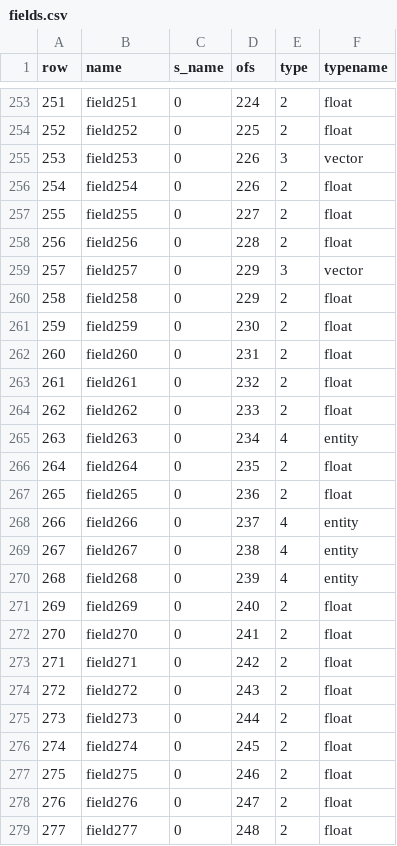
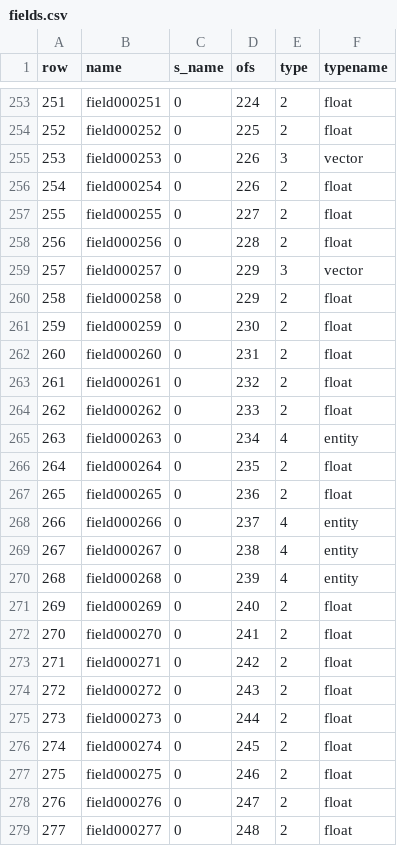
Before and after one commit to nickgovier/DeQCC, a CSV file: obotsoutput/fields.csv, drawn as a sheet; only a part is shown, gaps mark what is left out; the diff covers the shown part only.

```diff
--- a/obotsoutput/fields.csv
+++ b/obotsoutput/fields.csv
@@ -253,27 +253,27 @@ row,name,s_name,ofs,type,typename
-251,field251,0,224,2,float
-252,field252,0,225,2,float
-253,field253,0,226,3,vector
-254,field254,0,226,2,float
-255,field255,0,227,2,float
-256,field256,0,228,2,float
-257,field257,0,229,3,vector
-258,field258,0,229,2,float
-259,field259,0,230,2,float
-260,field260,0,231,2,float
-261,field261,0,232,2,float
-262,field262,0,233,2,float
-263,field263,0,234,4,entity
-264,field264,0,235,2,float
-265,field265,0,236,2,float
-266,field266,0,237,4,entity
-267,field267,0,238,4,entity
-268,field268,0,239,4,entity
-269,field269,0,240,2,float
-270,field270,0,241,2,float
-271,field271,0,242,2,float
-272,field272,0,243,2,float
-273,field273,0,244,2,float
-274,field274,0,245,2,float
-275,field275,0,246,2,float
-276,field276,0,247,2,float
-277,field277,0,248,2,float
+251,field000251,0,224,2,float
+252,field000252,0,225,2,float
+253,field000253,0,226,3,vector
+254,field000254,0,226,2,float
+255,field000255,0,227,2,float
+256,field000256,0,228,2,float
+257,field000257,0,229,3,vector
+258,field000258,0,229,2,float
+259,field000259,0,230,2,float
+260,field000260,0,231,2,float
+261,field000261,0,232,2,float
+262,field000262,0,233,2,float
+263,field000263,0,234,4,entity
+264,field000264,0,235,2,float
+265,field000265,0,236,2,float
+266,field000266,0,237,4,entity
+267,field000267,0,238,4,entity
+268,field000268,0,239,4,entity
+269,field000269,0,240,2,float
+270,field000270,0,241,2,float
+271,field000271,0,242,2,float
+272,field000272,0,243,2,float
+273,field000273,0,244,2,float
+274,field000274,0,245,2,float
+275,field000275,0,246,2,float
+276,field000276,0,247,2,float
+277,field000277,0,248,2,float
```
Also changed, not shown: 124 edited cells elsewhere in this file, obotsoutput/functions.csv, output/fields.csv, 48 other files.
